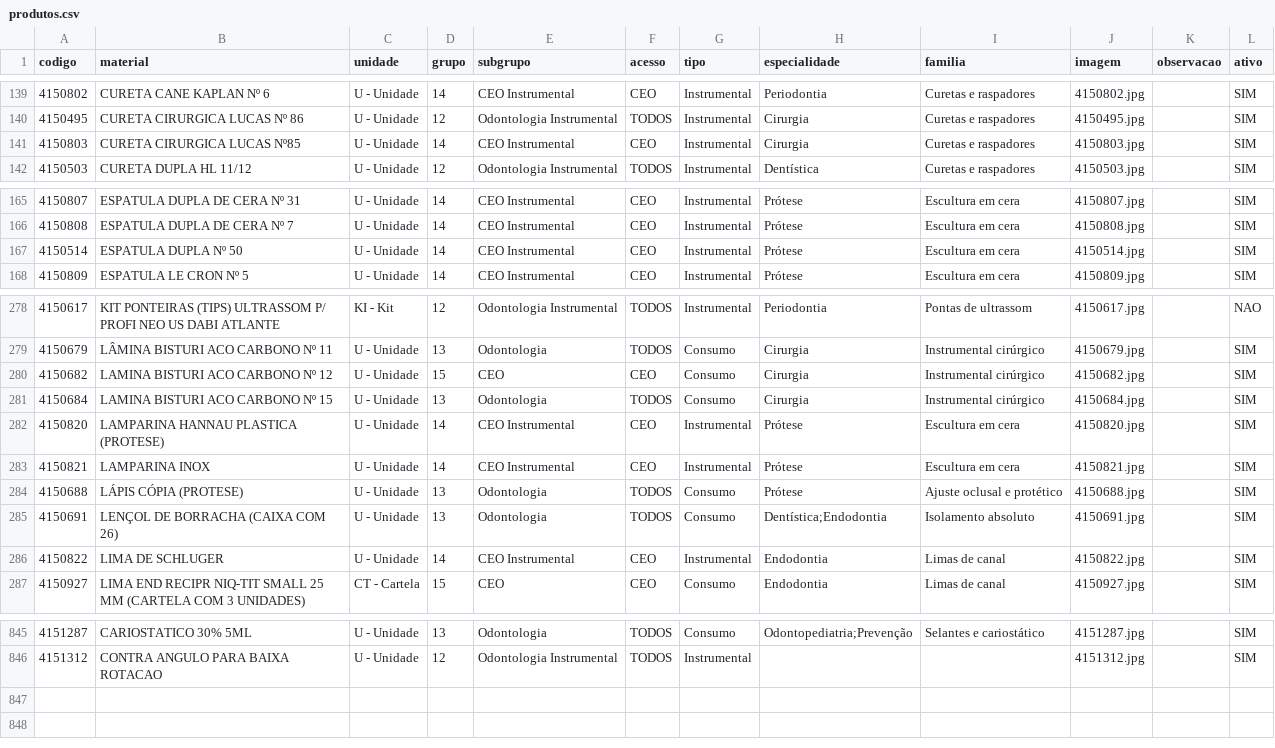
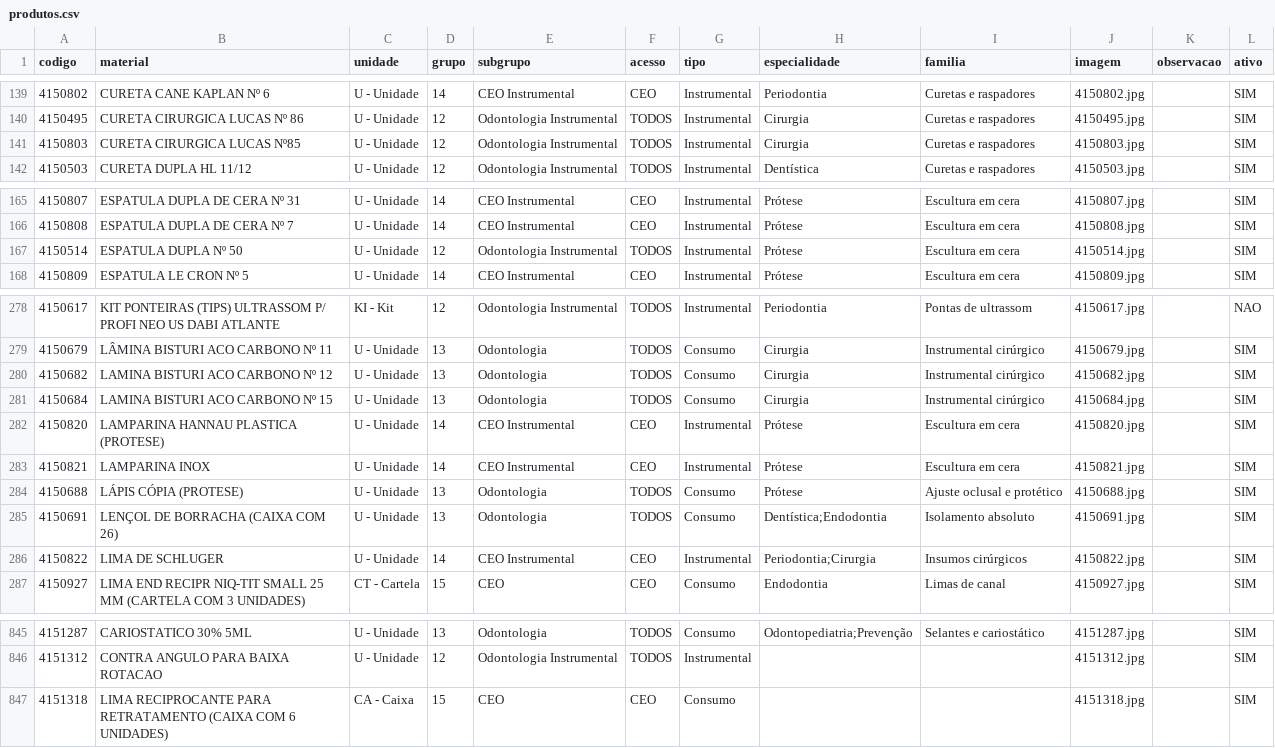
Before and after one commit to csmonteserrat/guiailustrado, a CSV file: produtos.csv, drawn as a sheet; only a part is shown, gaps mark what is left out.

Commit message:
Editor: atualiza produtos.csv (5 itens)

```diff
--- a/produtos.csv
+++ b/produtos.csv
@@ -140,3 +140,3 @@
 4150495,CURETA CIRURGICA LUCAS Nº 86,U - Unidade,12,Odontologia Instrumental,TODOS,Instrumental,Cirurgia,Curetas e raspadores,4150495.jpg,,SIM
-4150803,CURETA CIRURGICA LUCAS Nº85,U - Unidade,14,CEO Instrumental,CEO,Instrumental,Cirurgia,Curetas e raspadores,4150803.jpg,,SIM
+4150803,CURETA CIRURGICA LUCAS Nº85,U - Unidade,12,Odontologia Instrumental,TODOS,Instrumental,Cirurgia,Curetas e raspadores,4150803.jpg,,SIM
 4150503,CURETA DUPLA HL 11/12,U - Unidade,12,Odontologia Instrumental,TODOS,Instrumental,Dentística,Curetas e raspadores,4150503.jpg,,SIM
@@ -166,3 +166,3 @@
 4150808,ESPATULA DUPLA DE CERA Nº 7,U - Unidade,14,CEO Instrumental,CEO,Instrumental,Prótese,Escultura em cera,4150808.jpg,,SIM
-4150514,ESPATULA DUPLA Nº 50,U - Unidade,14,CEO Instrumental,CEO,Instrumental,Prótese,Escultura em cera,4150514.jpg,,SIM
+4150514,ESPATULA DUPLA Nº 50,U - Unidade,12,Odontologia Instrumental,TODOS,Instrumental,Prótese,Escultura em cera,4150514.jpg,,SIM
 4150809,ESPATULA LE CRON Nº 5,U - Unidade,14,CEO Instrumental,CEO,Instrumental,Prótese,Escultura em cera,4150809.jpg,,SIM
@@ -279,3 +279,3 @@
 4150679,LÂMINA BISTURI ACO CARBONO Nº 11,U - Unidade,13,Odontologia,TODOS,Consumo,Cirurgia,Instrumental cirúrgico,4150679.jpg,,SIM
-4150682,LAMINA BISTURI ACO CARBONO Nº 12,U - Unidade,15,CEO,CEO,Consumo,Cirurgia,Instrumental cirúrgico,4150682.jpg,,SIM
+4150682,LAMINA BISTURI ACO CARBONO Nº 12,U - Unidade,13,Odontologia,TODOS,Consumo,Cirurgia,Instrumental cirúrgico,4150682.jpg,,SIM
 4150684,LAMINA BISTURI ACO CARBONO Nº 15,U - Unidade,13,Odontologia,TODOS,Consumo,Cirurgia,Instrumental cirúrgico,4150684.jpg,,SIM
@@ -285,3 +285,3 @@
 4150691,LENÇOL DE BORRACHA (CAIXA COM 26),U - Unidade,13,Odontologia,TODOS,Consumo,"Dentística;Endodontia",Isolamento absoluto,4150691.jpg,,SIM
-4150822,LIMA DE SCHLUGER,U - Unidade,14,CEO Instrumental,CEO,Instrumental,Endodontia,Limas de canal,4150822.jpg,,SIM
+4150822,LIMA DE SCHLUGER,U - Unidade,14,CEO Instrumental,CEO,Instrumental,"Periodontia;Cirurgia",Insumos cirúrgicos,4150822.jpg,,SIM
 4150927,LIMA END RECIPR NIQ-TIT SMALL 25 MM (CARTELA COM 3 UNIDADES),CT - Cartela,15,CEO,CEO,Consumo,Endodontia,Limas de canal,4150927.jpg,,SIM
@@ -846 +846,2 @@
 4151312,CONTRA ANGULO PARA BAIXA ROTACAO,U - Unidade,12,Odontologia Instrumental,TODOS,Instrumental,,,4151312.jpg,,SIM
+4151318,LIMA RECIPROCANTE PARA RETRATAMENTO (CAIXA COM 6 UNIDADES),CA - Caixa,15,CEO,CEO,Consumo,,,4151318.jpg,,SIM
```
